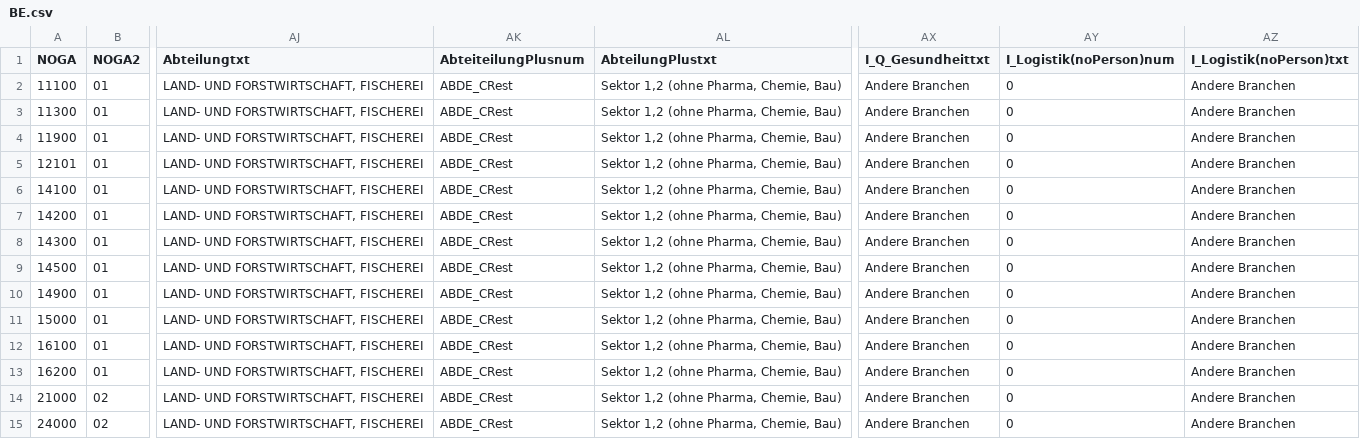
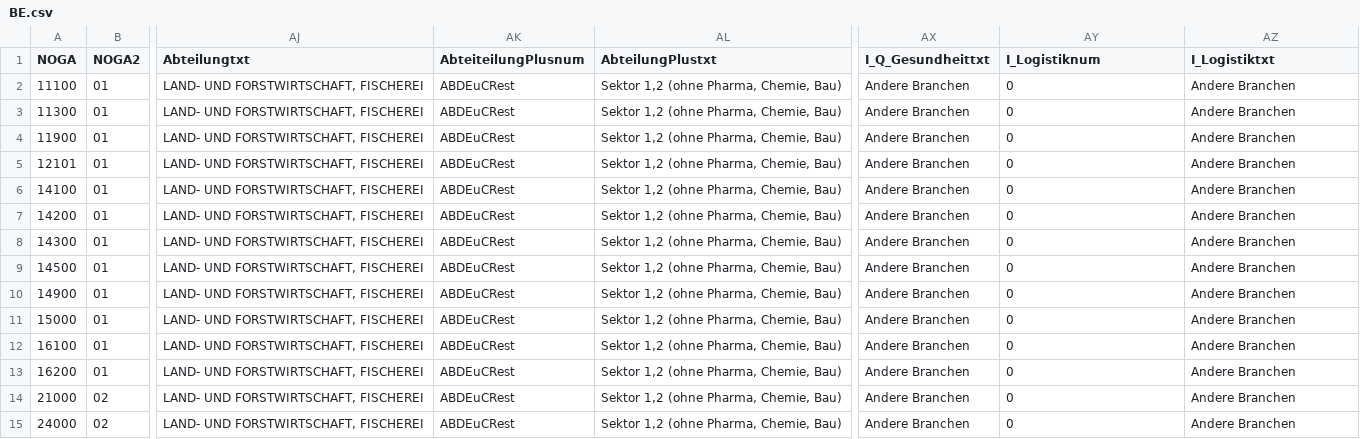
Before and after one commit to blaustat/test, a CSV file: BE.csv, drawn as a sheet; only a part is shown, gaps mark what is left out; the diff covers the shown part only; the diff names each change by its address in the sheet, - before the commit and + after, or states it on an @@ line.

Commit message:
Add files via upload

```diff
--- a/BE.csv
+++ b/BE.csv
-AY1: I_Logistik(noPerson)num
+AY1: I_Logistiknum
-AZ1: I_Logistik(noPerson)txt
+AZ1: I_Logistiktxt
-AK2:AK15 (AbteiteilungPlusnum): ABDE_CRest
+AK2:AK15 (AbteiteilungPlusnum): ABDEuCRest
```
Also changed, not shown: 161 edited cells elsewhere in this file.
